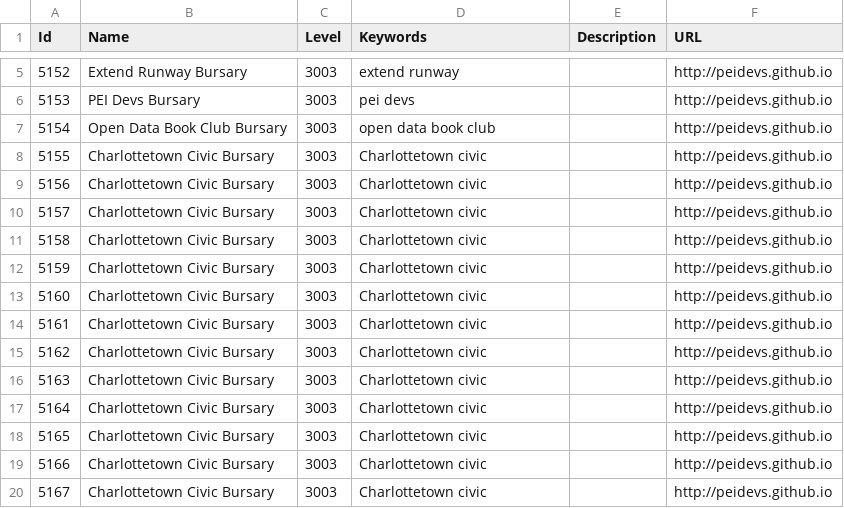
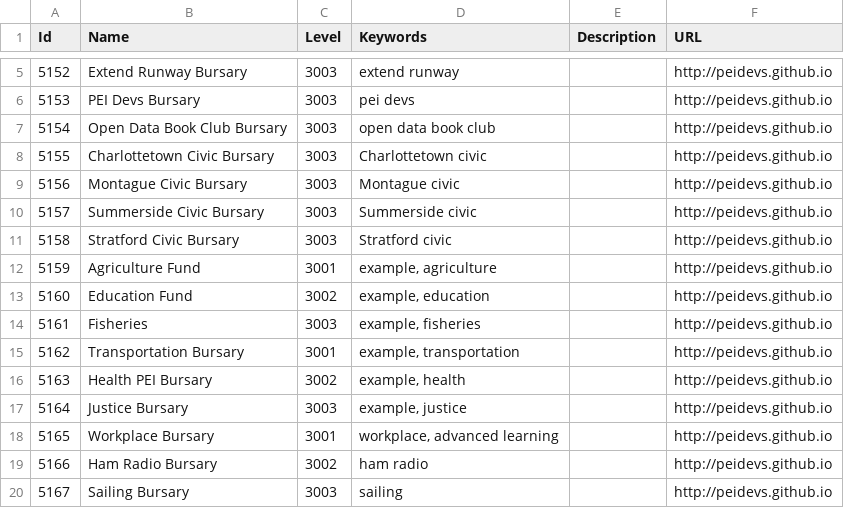
Before and after one commit to peidevs/OpenDataBookClub, a CSV file: data/sandbox/bursary/bursary_test.csv, drawn as a sheet; only a part is shown, gaps mark what is left out; the diff covers the shown part only.

```diff
--- a/data/sandbox/bursary/bursary_test.csv
+++ b/data/sandbox/bursary/bursary_test.csv
@@ -8,13 +8,13 @@
 "5155","Charlottetown Civic Bursary","3003","Charlottetown civic","","http://peidevs.github.io"
-"5156","Charlottetown Civic Bursary","3003","Charlottetown civic","","http://peidevs.github.io"
-"5157","Charlottetown Civic Bursary","3003","Charlottetown civic","","http://peidevs.github.io"
-"5158","Charlottetown Civic Bursary","3003","Charlottetown civic","","http://peidevs.github.io"
-"5159","Charlottetown Civic Bursary","3003","Charlottetown civic","","http://peidevs.github.io"
-"5160","Charlottetown Civic Bursary","3003","Charlottetown civic","","http://peidevs.github.io"
-"5161","Charlottetown Civic Bursary","3003","Charlottetown civic","","http://peidevs.github.io"
-"5162","Charlottetown Civic Bursary","3003","Charlottetown civic","","http://peidevs.github.io"
-"5163","Charlottetown Civic Bursary","3003","Charlottetown civic","","http://peidevs.github.io"
-"5164","Charlottetown Civic Bursary","3003","Charlottetown civic","","http://peidevs.github.io"
-"5165","Charlottetown Civic Bursary","3003","Charlottetown civic","","http://peidevs.github.io"
-"5166","Charlottetown Civic Bursary","3003","Charlottetown civic","","http://peidevs.github.io"
-"5167","Charlottetown Civic Bursary","3003","Charlottetown civic","","http://peidevs.github.io"
+"5156","Montague Civic Bursary","3003","Montague civic","","http://peidevs.github.io"
+"5157","Summerside Civic Bursary","3003","Summerside civic","","http://peidevs.github.io"
+"5158","Stratford Civic Bursary","3003","Stratford civic","","http://peidevs.github.io"
+"5159","Agriculture Fund","3001","example, agriculture","","http://peidevs.github.io"
+"5160","Education Fund","3002","example, education","","http://peidevs.github.io"
+"5161","Fisheries","3003","example, fisheries","","http://peidevs.github.io"
+"5162","Transportation Bursary","3001","example, transportation","","http://peidevs.github.io"
+"5163","Health PEI Bursary","3002","example, health","","http://peidevs.github.io"
+"5164","Justice Bursary","3003","example, justice","","http://peidevs.github.io"
+"5165","Workplace Bursary","3001","workplace, advanced learning","","http://peidevs.github.io"
+"5166","Ham Radio Bursary","3002","ham radio","","http://peidevs.github.io"
+"5167","Sailing Bursary","3003","sailing","","http://peidevs.github.io"
```
Also changed, not shown: 14 edited cells elsewhere in this file.
